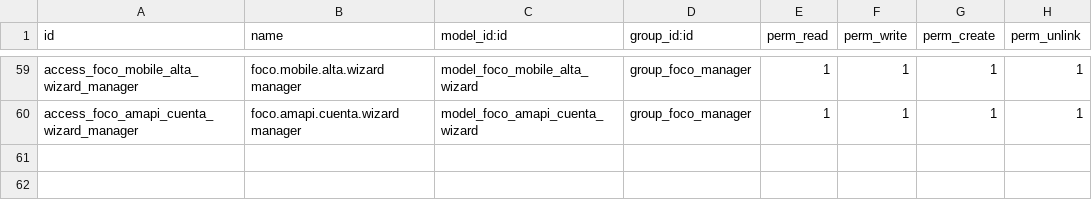
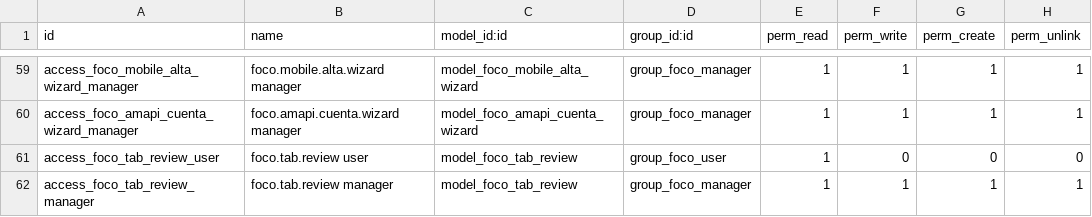
Before and after one commit to JBAmbrosio/FERBA, a CSV file: custom/addons/foco_monitor/security/ir.model.access.csv, drawn as a sheet; only a part is shown, gaps mark what is left out; the diff names each change by its address in the sheet, - before the commit and + after, or states it on an @@ line.

Commit message:
foco_monitor 19.0.28.0.0: clasificacion de pestañas abiertas por perfil (camino 1)
El agente lee los TITULOS de todas las pestañas del navegador (no solo la activa)
y los manda en el ingest. Odoo los clasifica por perfil del puesto con IA, fuera
del camino caliente (cron), y los que no encajan aterrizan en una cola de revision
("Actividad > Pestañas por revisar") para aprobar o bloquear uno por uno.

- foco.policy.rol_prompt: el perfil del puesto en lenguaje natural que lee la IA.
- foco.openai.clasificar_pestanas: clasifica un lote de titulos contra el rol
  (va_con_rol, sugerencia permitir/bloquear/revisar, motivo, dominio).
- foco.tab.review: cola de revision; ingest_tabs guarda sin repreguntar,
  _cron_clasificar corre cada 10 min agrupando por perfil, action_permitir y
  action_bloquear (bloquear agrega el dominio a las reglas del perfil, reusando
  el patron de foco.site, y el servicio del equipo lo hace cumplir).
- /foco/ingest acepta "tabs" y responde "tabs_stored".

```diff
--- a/custom/addons/foco_monitor/security/ir.model.access.csv
+++ b/custom/addons/foco_monitor/security/ir.model.access.csv
+row 61: access_foco_tab_review_user | foco.tab.review user | model_foco_tab_review | group_foco_user | 1 | 0 | 0 | 0
+row 62: access_foco_tab_review_manager | foco.tab.review manager | model_foco_tab_review | group_foco_manager | 1 | 1 | 1 | 1
```
Also changed, not shown: 8 other files.
